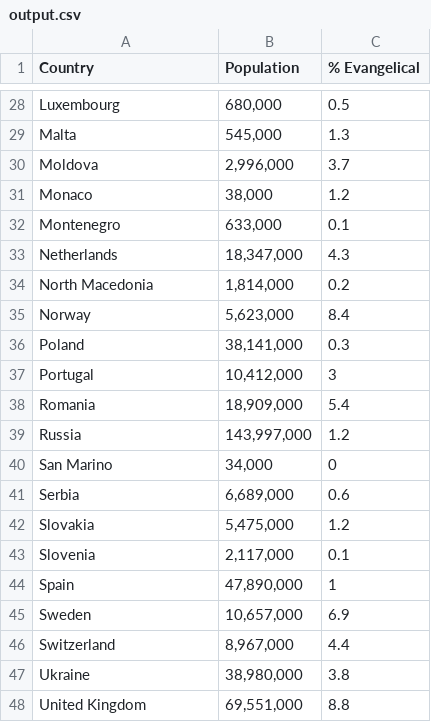
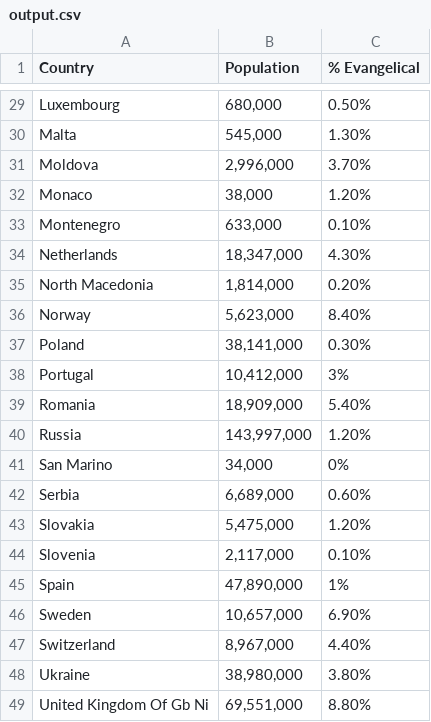
Before and after one commit to sidoniabacter/introducere-in-programare, a CSV file: tema/output.csv, drawn as a sheet; only a part is shown, gaps mark what is left out; removed rows and columns are numbered as before the commit, all else as after; the diff covers the shown part only; the diff names each change by its address in the sheet, - before the commit and + after, or states it on an @@ line.

```diff
--- a/tema/output.csv
+++ b/tema/output.csv
-C29 (% Evangelical): 0.5
+C29 (% Evangelical): 0.50%
-C30 (% Evangelical): 1.3
+C30 (% Evangelical): 1.30%
-C31 (% Evangelical): 3.7
+C31 (% Evangelical): 3.70%
-C32 (% Evangelical): 1.2
+C32 (% Evangelical): 1.20%
-C33 (% Evangelical): 0.1
+C33 (% Evangelical): 0.10%
-C34 (% Evangelical): 4.3
+C34 (% Evangelical): 4.30%
-C35 (% Evangelical): 0.2
+C35 (% Evangelical): 0.20%
-C36 (% Evangelical): 8.4
+C36 (% Evangelical): 8.40%
-C37 (% Evangelical): 0.3
+C37 (% Evangelical): 0.30%
-C38 (% Evangelical): 3
+C38 (% Evangelical): 3%
-C39 (% Evangelical): 5.4
+C39 (% Evangelical): 5.40%
-C40 (% Evangelical): 1.2
+C40 (% Evangelical): 1.20%
-C41 (% Evangelical): 0
+C41 (% Evangelical): 0%
-C42 (% Evangelical): 0.6
+C42 (% Evangelical): 0.60%
-C43 (% Evangelical): 1.2
+C43 (% Evangelical): 1.20%
-C44 (% Evangelical): 0.1
+C44 (% Evangelical): 0.10%
-C45 (% Evangelical): 1
+C45 (% Evangelical): 1%
-C46 (% Evangelical): 6.9
+C46 (% Evangelical): 6.90%
-C47 (% Evangelical): 4.4
+C47 (% Evangelical): 4.40%
-C48 (% Evangelical): 3.8
+C48 (% Evangelical): 3.80%
-row 48: United Kingdom | 69,551,000 | 8.8
+row 49: United Kingdom Of Gb Ni | 69,551,000 | 8.80%
```
Also changed, not shown: 2 added rows, 1 removed row and 26 edited cells elsewhere in this file, 2 other files.
